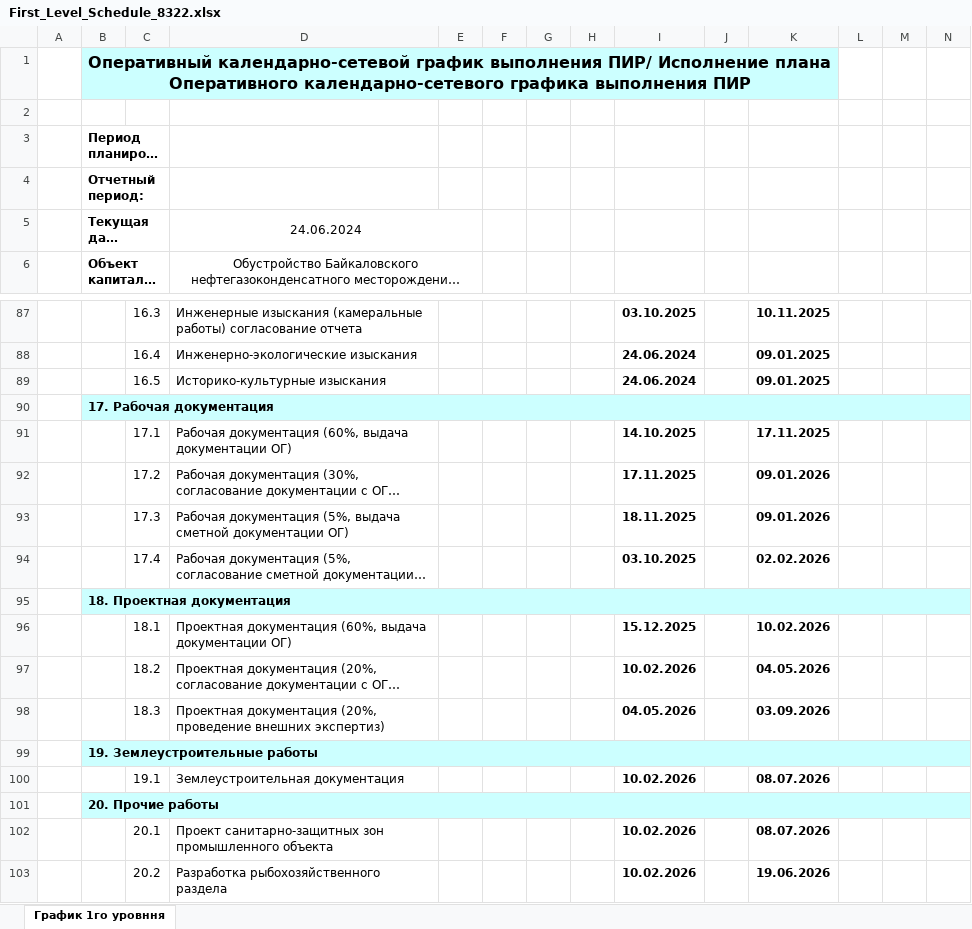
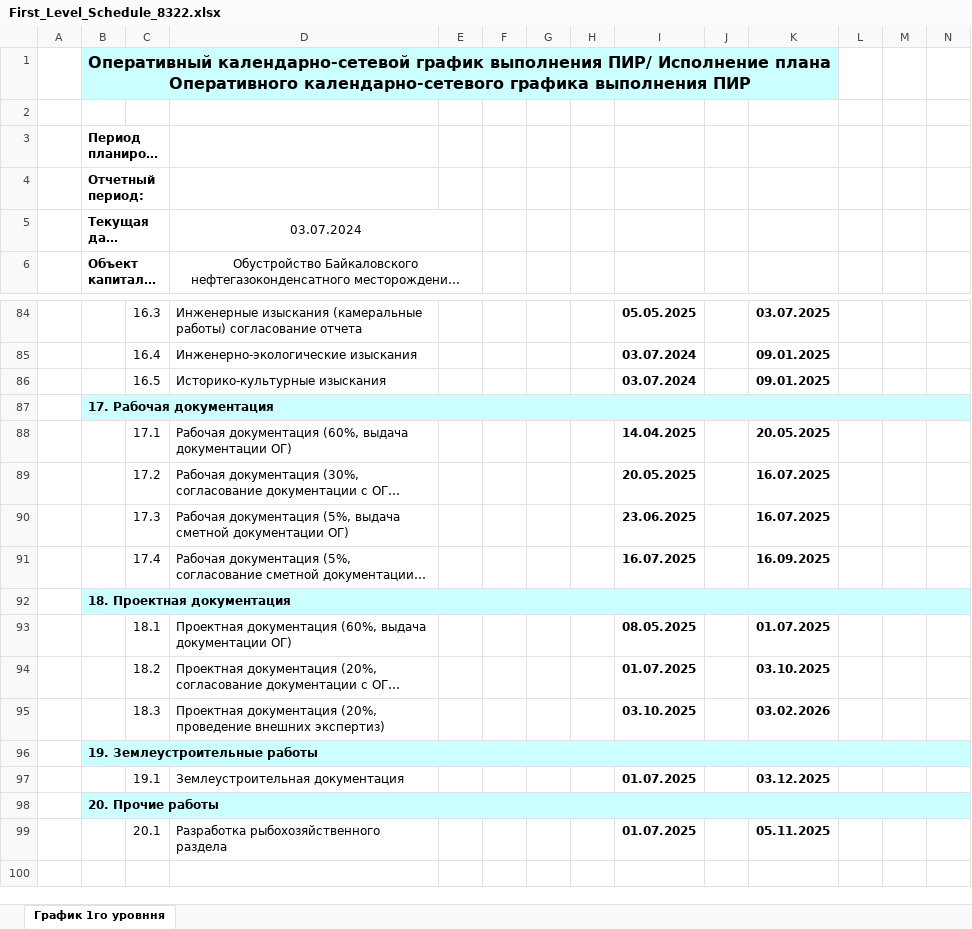
Before and after one commit to TagirM/Calendar_Project_API, an Excel workbook: log-service/downloads_calendar/First_Level_Schedule_8322.xlsx, sheet График 1го уровння, drawn as a sheet; only a part is shown, gaps mark what is left out; long unchanged cells end in …; values as stored, in another font and other column widths than the file's, no borders; removed rows and columns are numbered as before the commit, all else as after; rows hold the shown columns only; the diff covers the shown part only; the diff names each change by its address in the sheet, - before the commit and + after, or states it on an @@ line.

```diff
--- a/log-service/downloads_calendar/First_Level_Schedule_8322.xlsx (sheet График 1го уровння)
+++ b/log-service/downloads_calendar/First_Level_Schedule_8322.xlsx (sheet График 1го уровння)
-D5: 24.06.2024
+D5: 03.07.2024
-I84: 03.10.2025
+I84: 05.05.2025
-K84: 10.11.2025
+K84: 03.07.2025
-I85:I86: 24.06.2024
+I85:I86: 03.07.2024
-I88: 14.10.2025
+I88: 14.04.2025
-K88: 17.11.2025
+K88: 20.05.2025
-I89: 17.11.2025
+I89: 20.05.2025
-K89:K90: 09.01.2026
+K89:K90: 16.07.2025
-I90: 18.11.2025
+I90: 23.06.2025
-I91: 03.10.2025
+I91: 16.07.2025
-K91: 02.02.2026
+K91: 16.09.2025
-I93: 15.12.2025
+I93: 08.05.2025
-K93: 10.02.2026
+K93: 01.07.2025
-I94: 10.02.2026
+I94: 01.07.2025
-K94: 04.05.2026
+K94: 03.10.2025
-I95: 04.05.2026
+I95: 03.10.2025
-K95: 03.09.2026
+K95: 03.02.2026
-I97: 10.02.2026
+I97: 01.07.2025
-K97: 08.07.2026
+K97: 03.12.2025
-D99: Проект санитарно-защитных зон промышленного объекта
+D99: Разработка рыбохозяйственного раздела
-I99: 10.02.2026
+I99: 01.07.2025
-K99: 08.07.2026
+K99: 05.11.2025
-row 103:  |  | 20.2 | Разработка рыбохозяйственного раздела |  |  |  |  | 10.02.2026 |  | 19.06.2026
```
Also changed, not shown: 17 added rows, 20 removed rows, 5 moved rows and 56 edited cells elsewhere in this sheet, log-service/downloads_calendar/Calendar_8322.xlsx, 16 other files.
